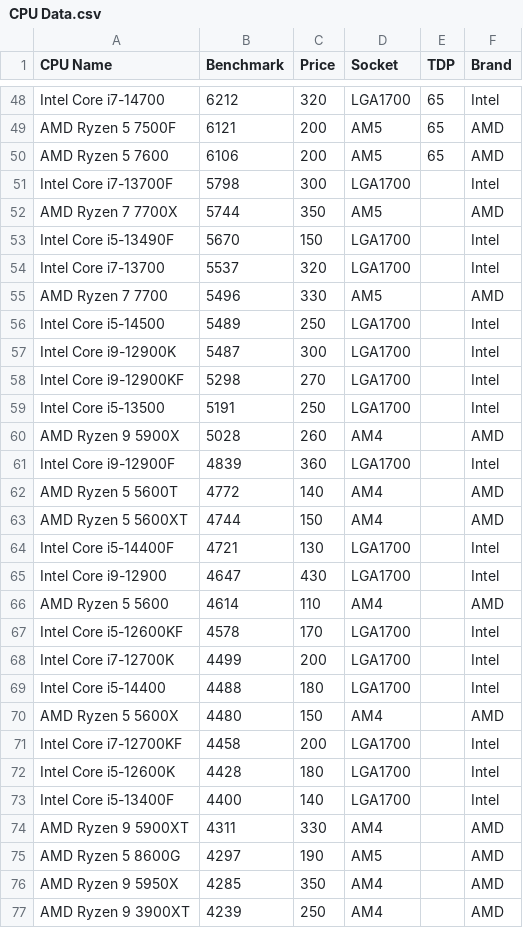
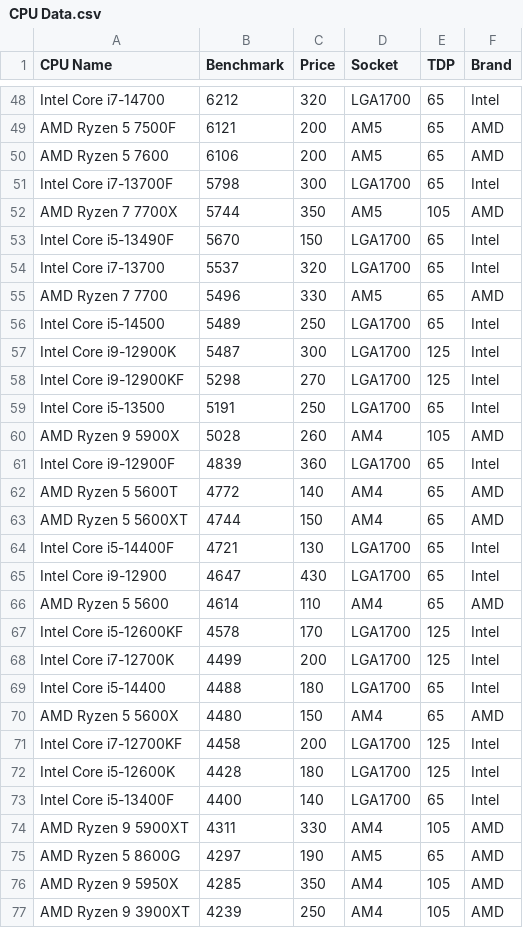
Before and after one commit to Ben-Bompson/ML-Term-Project, a CSV file: Data/CPU Data.csv, drawn as a sheet; only a part is shown, gaps mark what is left out; the diff covers the shown part only.

Commit message:
updates cpu tdp data

```diff
--- a/Data/CPU Data.csv
+++ b/Data/CPU Data.csv
@@ -50,28 +50,28 @@ AMD Ryzen 5 7500F,6121,200,AM5,65,AMD
 AMD Ryzen 5 7600,6106,200,AM5,65,AMD
-Intel Core i7-13700F,5798,300,LGA1700,,Intel
-AMD Ryzen 7 7700X,5744,350,AM5,,AMD
-Intel Core i5-13490F,5670,150,LGA1700,,Intel
-Intel Core i7-13700,5537,320,LGA1700,,Intel
-AMD Ryzen 7 7700,5496,330,AM5,,AMD
-Intel Core i5-14500,5489,250,LGA1700,,Intel
-Intel Core i9-12900K,5487,300,LGA1700,,Intel
-Intel Core i9-12900KF,5298,270,LGA1700,,Intel
-Intel Core i5-13500,5191,250,LGA1700,,Intel
-AMD Ryzen 9 5900X,5028,260,AM4,,AMD
-Intel Core i9-12900F,4839,360,LGA1700,,Intel
-AMD Ryzen 5 5600T,4772,140,AM4,,AMD
-AMD Ryzen 5 5600XT,4744,150,AM4,,AMD
-Intel Core i5-14400F,4721,130,LGA1700,,Intel
-Intel Core i9-12900,4647,430,LGA1700,,Intel
-AMD Ryzen 5 5600,4614,110,AM4,,AMD
-Intel Core i5-12600KF,4578,170,LGA1700,,Intel
-Intel Core i7-12700K,4499,200,LGA1700,,Intel
-Intel Core i5-14400,4488,180,LGA1700,,Intel
-AMD Ryzen 5 5600X,4480,150,AM4,,AMD
-Intel Core i7-12700KF,4458,200,LGA1700,,Intel
-Intel Core i5-12600K,4428,180,LGA1700,,Intel
-Intel Core i5-13400F,4400,140,LGA1700,,Intel
-AMD Ryzen 9 5900XT,4311,330,AM4,,AMD
-AMD Ryzen 5 8600G,4297,190,AM5,,AMD
-AMD Ryzen 9 5950X,4285,350,AM4,,AMD
-AMD Ryzen 9 3900XT,4239,250,AM4,,AMD
+Intel Core i7-13700F,5798,300,LGA1700,65,Intel
+AMD Ryzen 7 7700X,5744,350,AM5,105,AMD
+Intel Core i5-13490F,5670,150,LGA1700,65,Intel
+Intel Core i7-13700,5537,320,LGA1700,65,Intel
+AMD Ryzen 7 7700,5496,330,AM5,65,AMD
+Intel Core i5-14500,5489,250,LGA1700,65,Intel
+Intel Core i9-12900K,5487,300,LGA1700,125,Intel
+Intel Core i9-12900KF,5298,270,LGA1700,125,Intel
+Intel Core i5-13500,5191,250,LGA1700,65,Intel
+AMD Ryzen 9 5900X,5028,260,AM4,105,AMD
+Intel Core i9-12900F,4839,360,LGA1700,65,Intel
+AMD Ryzen 5 5600T,4772,140,AM4,65,AMD
+AMD Ryzen 5 5600XT,4744,150,AM4,65,AMD
+Intel Core i5-14400F,4721,130,LGA1700,65,Intel
+Intel Core i9-12900,4647,430,LGA1700,65,Intel
+AMD Ryzen 5 5600,4614,110,AM4,65,AMD
+Intel Core i5-12600KF,4578,170,LGA1700,125,Intel
+Intel Core i7-12700K,4499,200,LGA1700,125,Intel
+Intel Core i5-14400,4488,180,LGA1700,65,Intel
+AMD Ryzen 5 5600X,4480,150,AM4,65,AMD
+Intel Core i7-12700KF,4458,200,LGA1700,125,Intel
+Intel Core i5-12600K,4428,180,LGA1700,125,Intel
+Intel Core i5-13400F,4400,140,LGA1700,65,Intel
+AMD Ryzen 9 5900XT,4311,330,AM4,105,AMD
+AMD Ryzen 5 8600G,4297,190,AM5,65,AMD
+AMD Ryzen 9 5950X,4285,350,AM4,105,AMD
+AMD Ryzen 9 3900XT,4239,250,AM4,105,AMD
```
Also changed, not shown: 21 edited cells elsewhere in this file.
